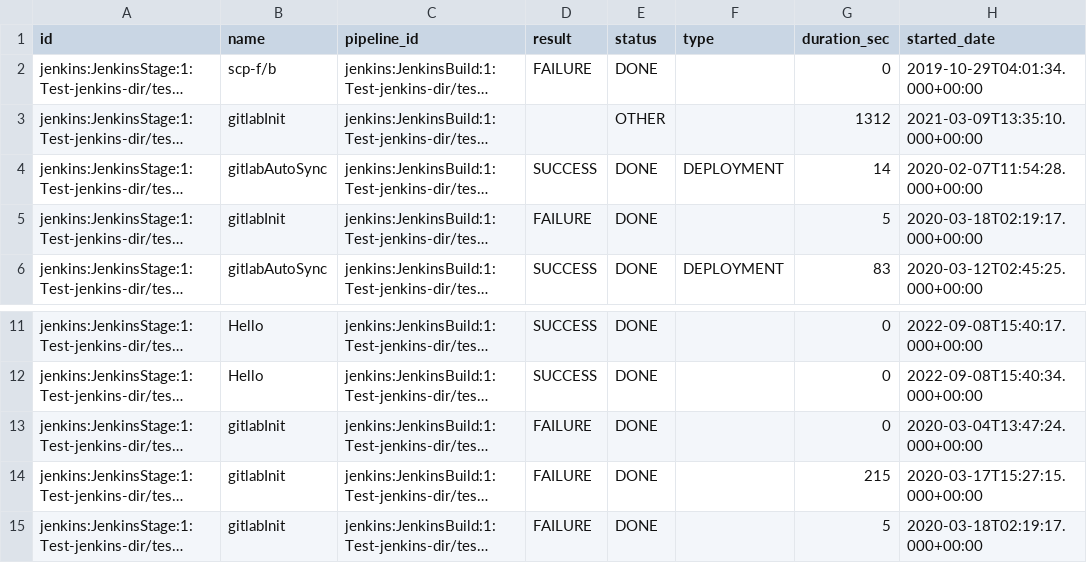
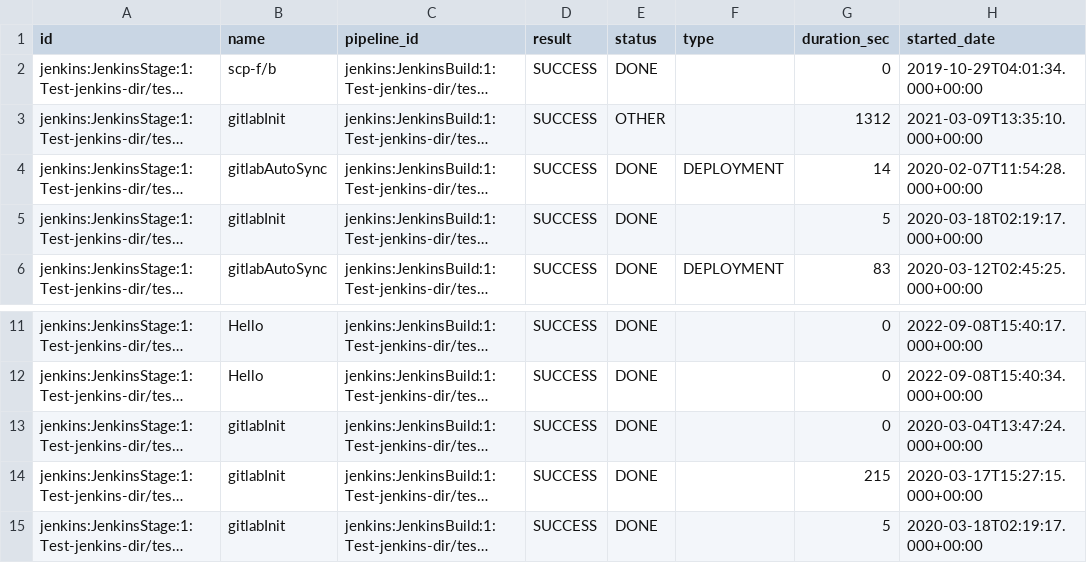
Before and after one commit to apache/incubator-devlake, a CSV file: backend/plugins/jenkins/e2e/snapshot_tables/cicd_tasks_after_stages.csv, drawn as a sheet; only a part is shown, gaps mark what is left out; long unchanged cells end in …; the diff names each change by its address in the sheet, - before the commit and + after, or states it on an @@ line.

Commit message:
test(jenkins): add status and result to e2e test

```diff
--- a/backend/plugins/jenkins/e2e/snapshot_tables/cicd_tasks_after_stages.csv
+++ b/backend/plugins/jenkins/e2e/snapshot_tables/cicd_tasks_after_stages.csv
-D2 (result): FAILURE
+D2 (result): SUCCESS
-D3 (result): (empty)
+D3 (result): SUCCESS
-D5 (result): FAILURE
+D5 (result): SUCCESS
-D13:D15 (result): FAILURE
+D13:D15 (result): SUCCESS
```
Also changed, not shown: backend/plugins/jenkins/e2e/raw_tables/_raw_jenkins_api_builds.csv, 10 other files.
